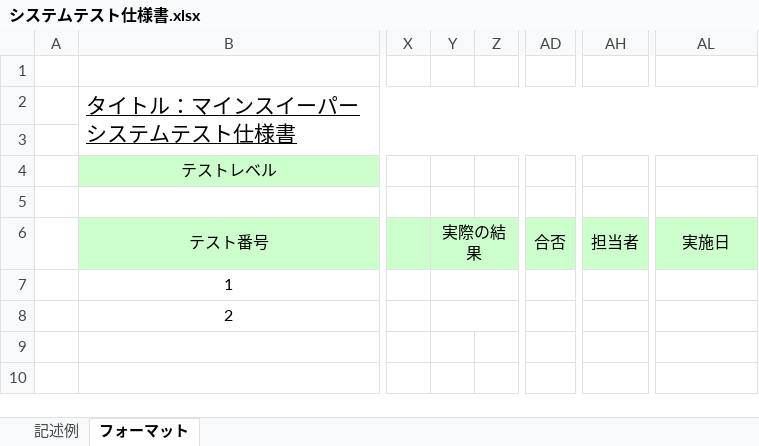
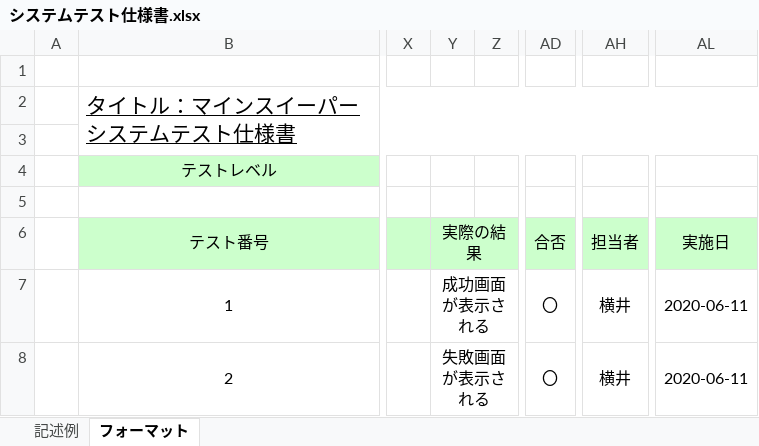
Before and after one commit to Yuma-Hamasaki/zero1_newProject, an Excel workbook: 01_requirements/システムテスト仕様書.xlsx, sheet フォーマット, drawn as a sheet; only a part is shown, gaps mark what is left out; values as stored, in another font and other column widths than the file's, no borders; the diff names each change by its address in the sheet, - before the commit and + after, or states it on an @@ line.

Commit message:
テスト結果記入

```diff
--- a/01_requirements/システムテスト仕様書.xlsx (sheet フォーマット)
+++ b/01_requirements/システムテスト仕様書.xlsx (sheet フォーマット)
-Y7 (実際の結果): (empty)
+Y7 (実際の結果): 成功画面が表示される
-AD7:AD8 (合否): (empty)
+AD7:AD8 (合否): 〇
-AH7:AH8 (担当者): (empty)
+AH7:AH8 (担当者): 横井
-AL7:AL8 (実施日): (empty)
+AL7:AL8 (実施日): 2020-06-11
-Y8 (実際の結果): (empty)
+Y8 (実際の結果): 失敗画面が表示される
```
